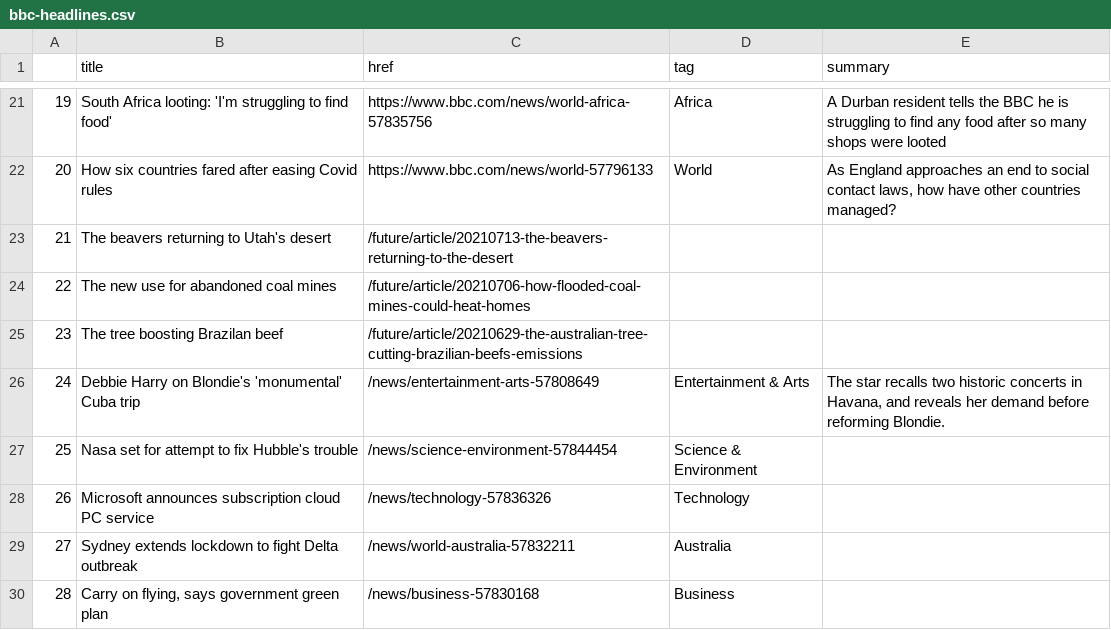
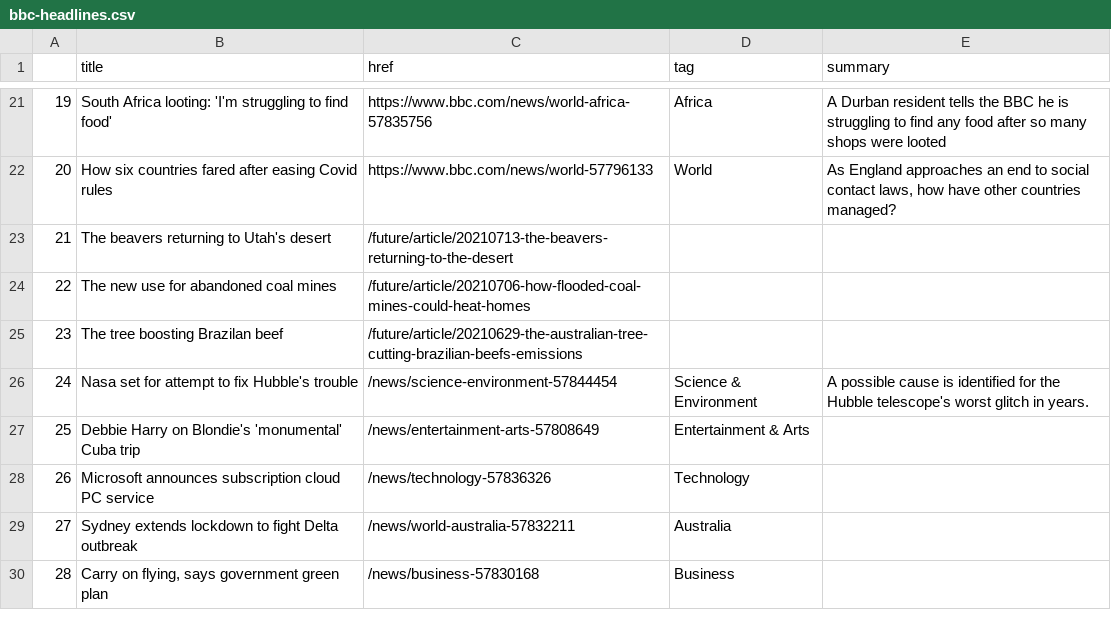
Before and after one commit to bronna/auto-scraper, a CSV file: bbc-headlines.csv, drawn as a sheet; only a part is shown, gaps mark what is left out; the diff covers the shown part only.

```diff
--- a/bbc-headlines.csv
+++ b/bbc-headlines.csv
@@ -25,4 +25,4 @@
 23,The tree boosting Brazilan beef,/future/article/20210629-the-australian-tree-cutting-brazilian-beefs-emissions,,
-24,Debbie Harry on Blondie's 'monumental' Cuba trip,/news/entertainment-arts-57808649,Entertainment & Arts,"The star recalls two historic concerts in Havana, and reveals her demand before reforming Blondie."
-25,Nasa set for attempt to fix Hubble's trouble,/news/science-environment-57844454,Science & Environment,
+24,Nasa set for attempt to fix Hubble's trouble,/news/science-environment-57844454,Science & Environment,A possible cause is identified for the Hubble telescope's worst glitch in years.
+25,Debbie Harry on Blondie's 'monumental' Cuba trip,/news/entertainment-arts-57808649,Entertainment & Arts,
 26,Microsoft announces subscription cloud PC service,/news/technology-57836326,Technology,
```
Also changed, not shown: 20 edited cells elsewhere in this file.
